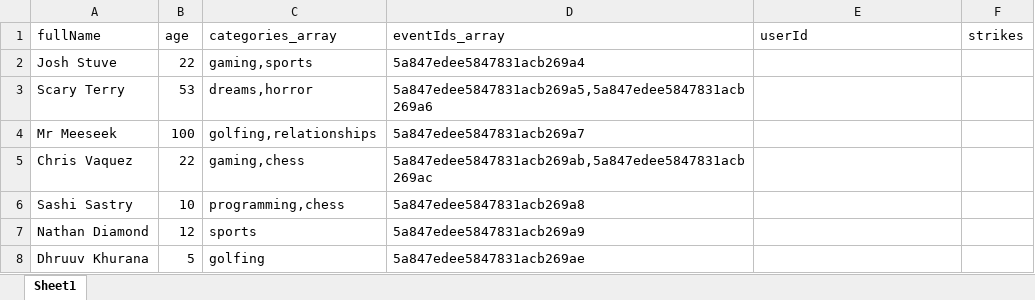
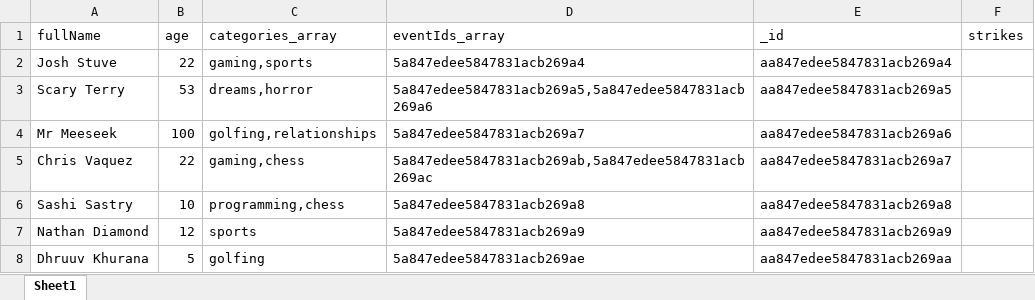
Before and after one commit to cvasqu09/LiveMongoDBSeeder, an Excel workbook: users.xlsx, sheet Sheet1, drawn as a sheet; values as stored, in another font and other column widths than the file's, no borders; the diff names each change by its address in the sheet, - before the commit and + after, or states it on an @@ line.

Commit message:
Added user to seeder

```diff
--- a/users.xlsx (sheet Sheet1)
+++ b/users.xlsx (sheet Sheet1)
-E1: userId
+E1: _id
-E2 (_id): (empty)
+E2 (_id): aa847edee5847831acb269a4
-E3 (_id): (empty)
+E3 (_id): aa847edee5847831acb269a5
-E4 (_id): (empty)
+E4 (_id): aa847edee5847831acb269a6
-E5 (_id): (empty)
+E5 (_id): aa847edee5847831acb269a7
-E6 (_id): (empty)
+E6 (_id): aa847edee5847831acb269a8
-E7 (_id): (empty)
+E7 (_id): aa847edee5847831acb269a9
-E8 (_id): (empty)
+E8 (_id): aa847edee5847831acb269aa
```
Also changed, not shown: 3 other files.
